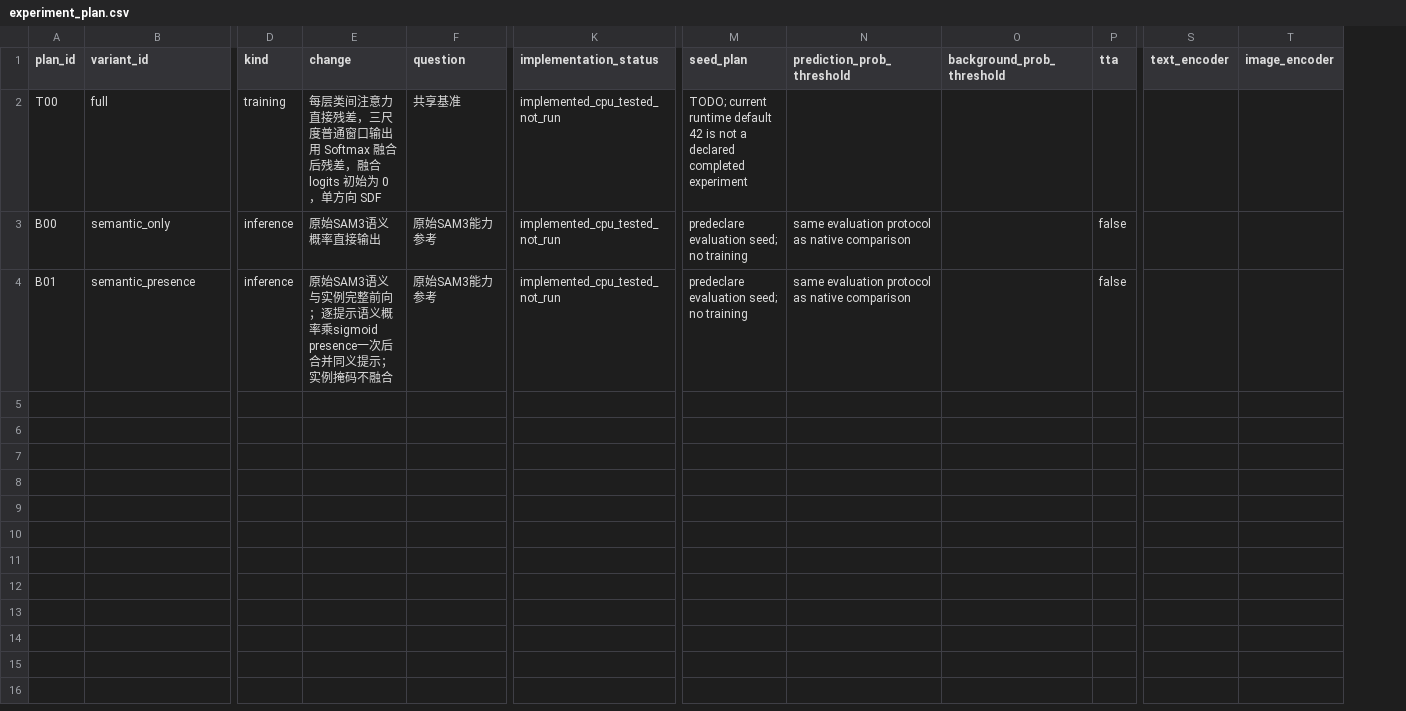
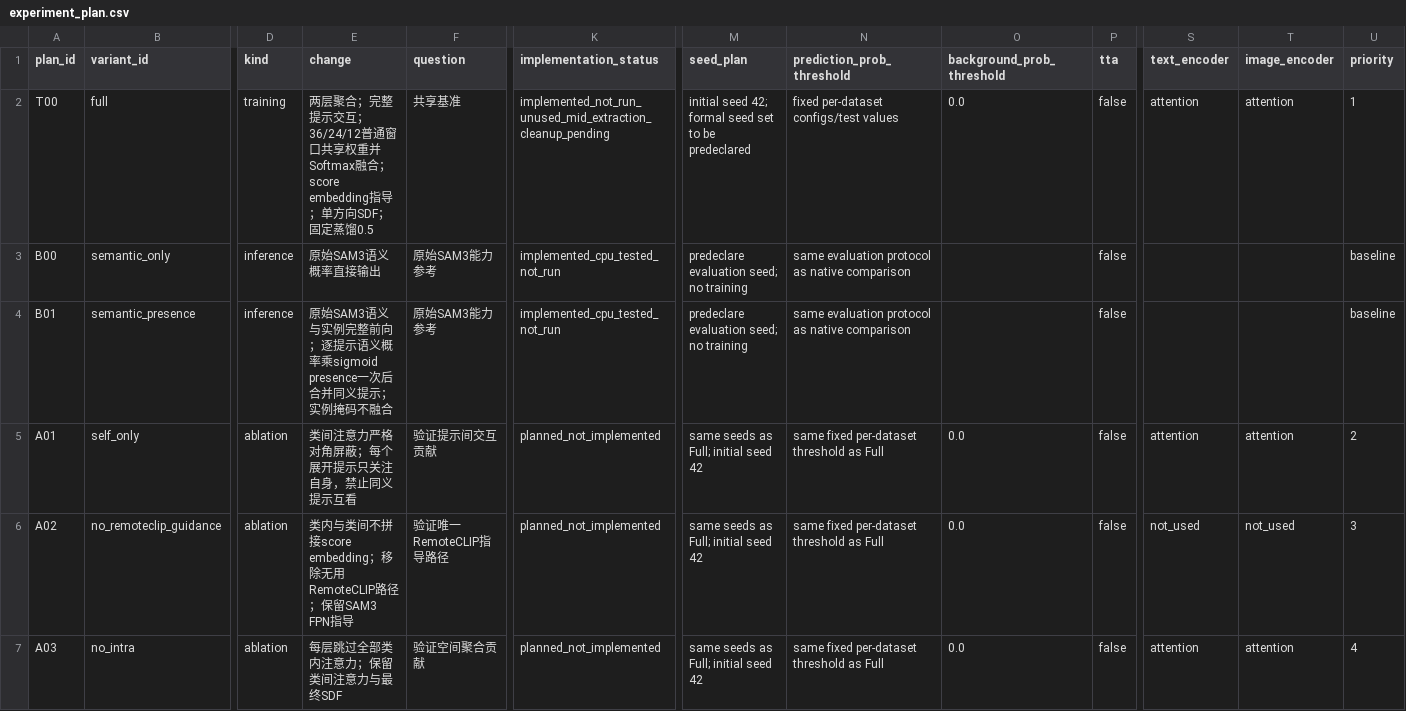
Before and after one commit to jk-jin/ovrs-sam3, a CSV file: paper/data/experiment_plan.csv, drawn as a sheet; only a part is shown, gaps mark what is left out; rows hold the shown columns only; the diff covers the shown part only; the diff names each change by its address in the sheet, - before the commit and + after, or states it on an @@ line.

Commit message:
Redesign paper experiments around the current multiscale model
Rebuild the Chinese experimental chapter and six English table layouts: dataset protocols, eight-domain comparison, LoveDA per-class IoU, core ablations, RemoteCLIP image/text tuning, and efficiency. Include unshared multiscale windows among ten unique planned training variants. Retain only Semantic-only and Semantic x Presence as locally evaluated comparison baselines, and preserve all existing literature values.

Leave unmeasured local results and costs as --. Update the paper renderer, result selection specifications, prioritized experiment plan, protocol notes and source/configuration snapshots. Distinguish planned model variants from implemented settings; this change does not modify model code or training configurations.

Validation: 10 paper-renderer tests and 15 standard-export table specifications passed. XeLaTeX/BibTeX PDF build completed and all six tables were visually checked without overfull boxes or missing characters. No GPU training/evaluation was run.

```diff
--- a/paper/data/experiment_plan.csv
+++ b/paper/data/experiment_plan.csv
+column U (priority), rows 2-4: 1 | baseline | baseline
-E2 (change): 每层类间注意力直接残差，三尺度普通窗口输出用 Softmax 融合后残差，融合 logits 初始为 0，单方向 SDF
+E2 (change): 两层聚合；完整提示交互；36/24/12普通窗口共享权重并Softmax融合；score embedding指导；单方向SDF；固定蒸馏0.5
-K2 (implementation_status): implemented_cpu_tested_not_run
+K2 (implementation_status): implemented_not_run_unused_mid_extraction_cleanup_pending
-M2 (seed_plan): TODO; current runtime default 42 is not a declared completed experiment
+M2 (seed_plan): initial seed 42; formal seed set to be predeclared
-N2 (prediction_prob_threshold): (empty)
+N2 (prediction_prob_threshold): fixed per-dataset configs/test values
-O2 (background_prob_threshold): (empty)
+O2 (background_prob_threshold): 0.0
-P2 (tta): (empty)
+P2 (tta): false
-S2 (text_encoder): (empty)
+S2 (text_encoder): attention
-T2 (image_encoder): (empty)
+T2 (image_encoder): attention
+row 5: A01 | self_only | ablation | 类间注意力严格对角屏蔽；每个展开提示只关注自身，禁止同义提示互看 | 验证提示间交互贡献 | planned_not_implemented | same seeds as Full; initial seed 42 | same fixed per-dataset threshold as Full | 0.0 | false | attention | attention | 2
+row 6: A02 | no_remoteclip_guidance | ablation | 类内与类间不拼接score embedding；移除无用RemoteCLIP路径；保留SAM3 FPN指导 | 验证唯一RemoteCLIP指导路径 | planned_not_implemented | same seeds as Full; initial seed 42 | same fixed per-dataset threshold as Full | 0.0 | false | not_used | not_used | 3
+row 7: A03 | no_intra | ablation | 每层跳过全部类内注意力；保留类间注意力与最终SDF | 验证空间聚合贡献 | planned_not_implemented | same seeds as Full; initial seed 42 | same fixed per-dataset threshold as Full | 0.0 | false | attention | attention | 4
```
Also changed, not shown: 6 added rows elsewhere in this file, 18 other files.
